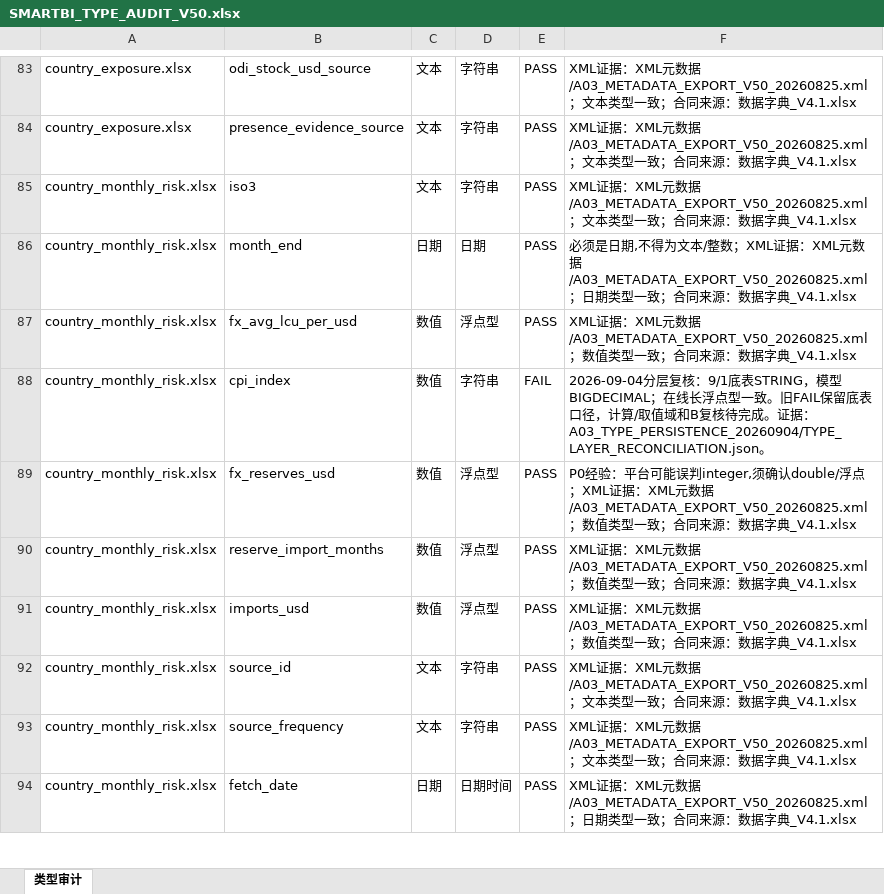
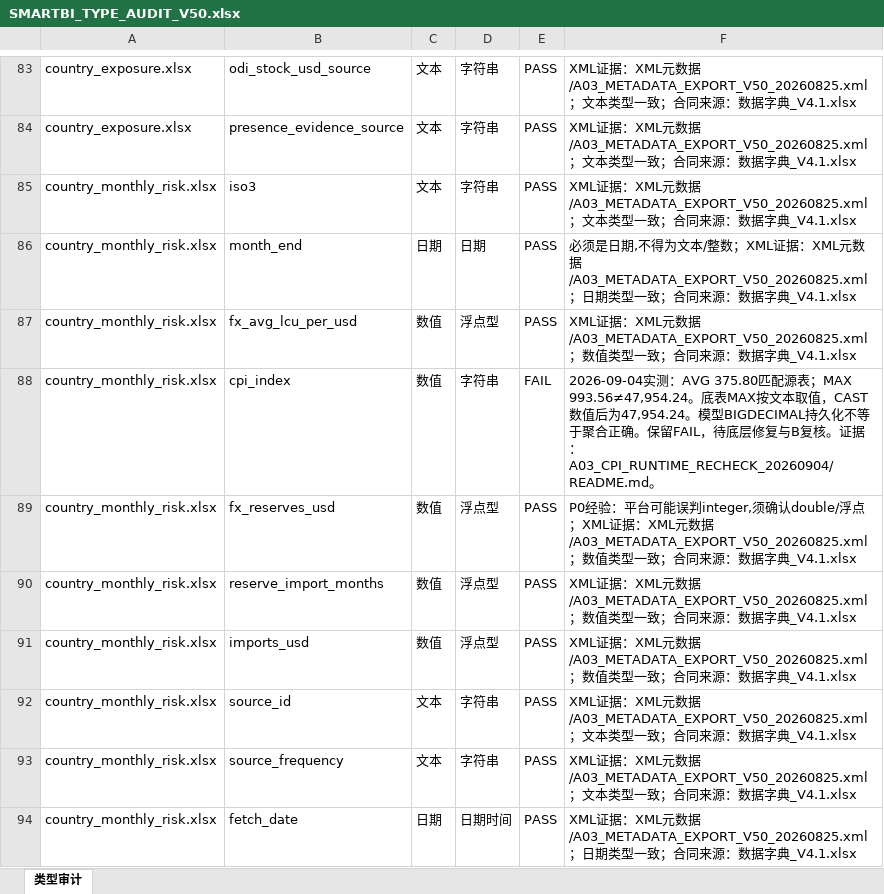
Before and after one commit to zhanlang798-byte/-smartbi, an Excel workbook: V5.0_双人执行工作区/A_数据平台/03_Smartbi证据/A03/SMARTBI_TYPE_AUDIT_V50.xlsx, sheet 类型审计, drawn as a sheet; only a part is shown, gaps mark what is left out; values as stored, in another font and other column widths than the file's, no borders; the diff names each change by its address in the sheet, - before the commit and + after, or states it on an @@ line.

```diff
--- a/V5.0_双人执行工作区/A_数据平台/03_Smartbi证据/A03/SMARTBI_TYPE_AUDIT_V50.xlsx (sheet 类型审计)
+++ b/V5.0_双人执行工作区/A_数据平台/03_Smartbi证据/A03/SMARTBI_TYPE_AUDIT_V50.xlsx (sheet 类型审计)
-F88: 2026-09-04分层复核：9/1底表STRING，模型BIGDECIMAL；在线长浮点型一致。旧FAIL保留底表口径，计算/取值域和B复核待完成。证据：A03_TYPE_PERSISTENCE_20260904/TYPE_LAYER_RECONCILIATION.json。
+F88: 2026-09-04实测：AVG 375.80匹配源表；MAX 993.56≠47,954.24。底表MAX按文本取值，CAST数值后为47,954.24。模型BIGDECIMAL持久化不等于聚合正确。保留FAIL，待底层修复与B复核。证据：A03_CPI_RUNTIME_RECHECK_20260904/README.md。
```
Also changed, not shown: 22 other files.
